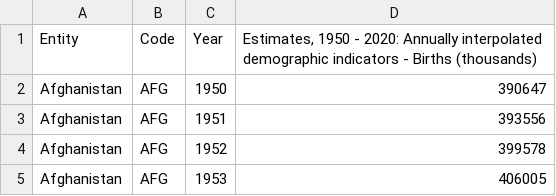
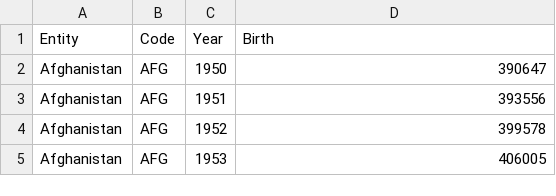
Before and after one commit to Sovathanak/Data-Visualization-Project, a CSV file: data/number-of-births-per-year.csv, drawn as a sheet; only a part is shown.

```diff
--- a/data/number-of-births-per-year.csv
+++ b/data/number-of-births-per-year.csv
@@ -1,2 +1,2 @@
-Entity,Code,Year,"Estimates, 1950 - 2020: Annually interpolated demographic indicators - Births (thousands)"
+Entity,Code,Year,Birth
 Afghanistan,AFG,1950,390647
```
Also changed, not shown: data/number-of-deaths-per-year.csv, data/population-density.csv, 3 other files.
